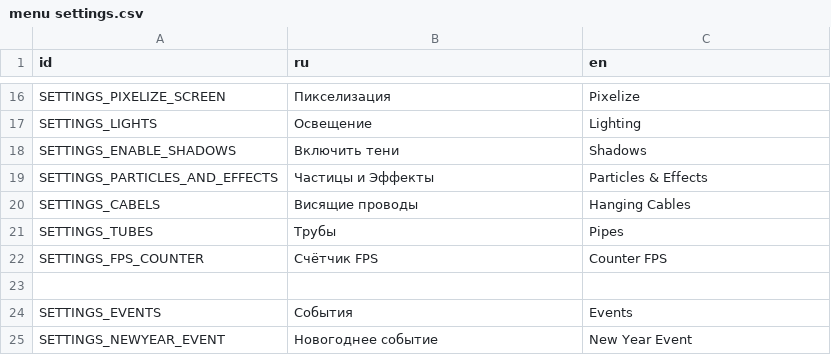
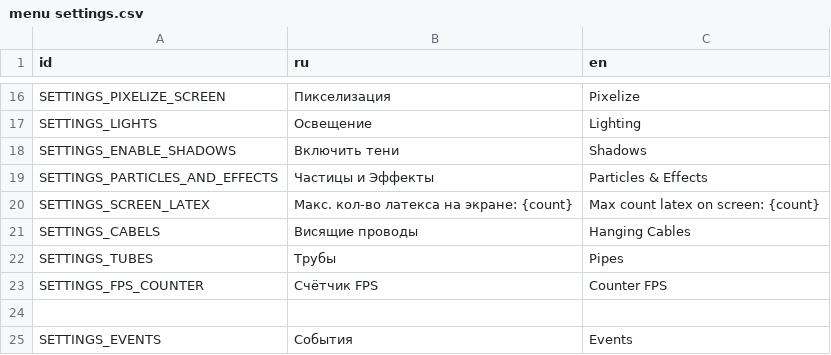
Before and after one commit to dranik544/transfur-chase-redemake, a CSV file: localization/menu settings.csv, drawn as a sheet; only a part is shown, gaps mark what is left out; the shorter side is filled out with more unchanged rows.

Commit message:
player optimization + new settings option

```diff
--- a/localization/menu settings.csv
+++ b/localization/menu settings.csv
@@ -23,2 +23,3 @@ SETTINGS_ENABLE_SHADOWS,"Включить тени","Shadows"
 SETTINGS_PARTICLES_AND_EFFECTS,"Частицы и Эффекты","Particles & Effects"
+SETTINGS_SCREEN_LATEX,"Макс. кол-во латекса на экране: {count}","Max count latex on screen: {count}"
 SETTINGS_CABELS,"Висящие проводы","Hanging Cables"
```
Also changed, not shown: 8 other files.
